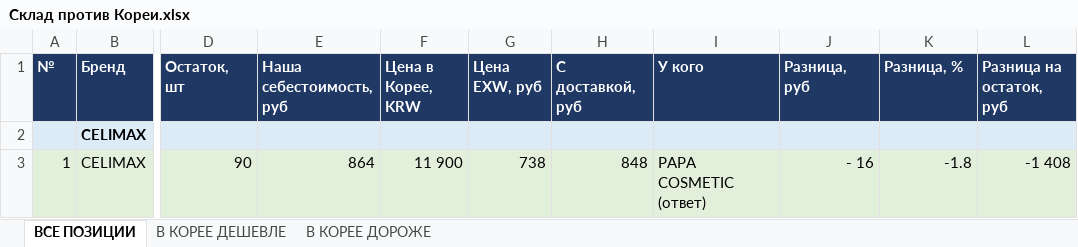
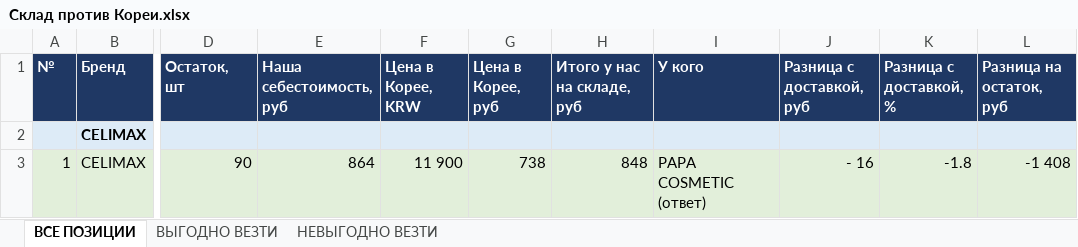
Before and after one commit to User26-2026/K-beauty-New, an Excel workbook: outputs/Склад против Кореи.xlsx, sheet ВСЕ ПОЗИЦИИ, drawn as a sheet; only a part is shown, gaps mark what is left out; values as stored, in another font and other column widths than the file's, no borders; the diff names each change by its address in the sheet, - before the commit and + after, or states it on an @@ line.

```diff
--- a/outputs/Склад против Кореи.xlsx (sheet ВСЕ ПОЗИЦИИ)
+++ b/outputs/Склад против Кореи.xlsx (sheet ВСЕ ПОЗИЦИИ)
-sheet tab: В КОРЕЕ ДЕШЕВЛЕ
+sheet tab: ВЫГОДНО ВЕЗТИ
-sheet tab: В КОРЕЕ ДОРОЖЕ
+sheet tab: НЕВЫГОДНО ВЕЗТИ
-G1: Цена EXW, руб
+G1: Цена в Корее, руб
-H1: С доставкой, руб
+H1: Итого у нас на складе, руб
-J1: Разница, руб
+J1: Разница с доставкой, руб
-K1: Разница, %
+K1: Разница с доставкой, %
```
Also changed, not shown: sheet ВЫГОДНО ВЕЗТИ, sheet НЕВЫГОДНО ВЕЗТИ, 2 other files.
